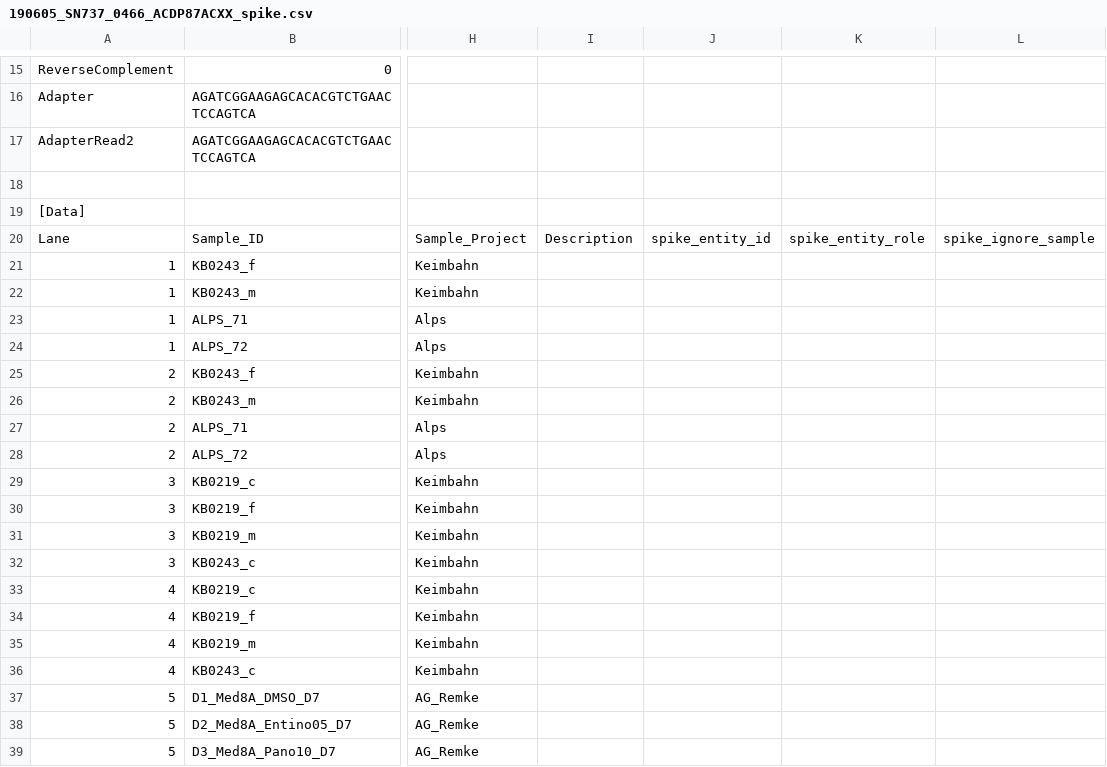
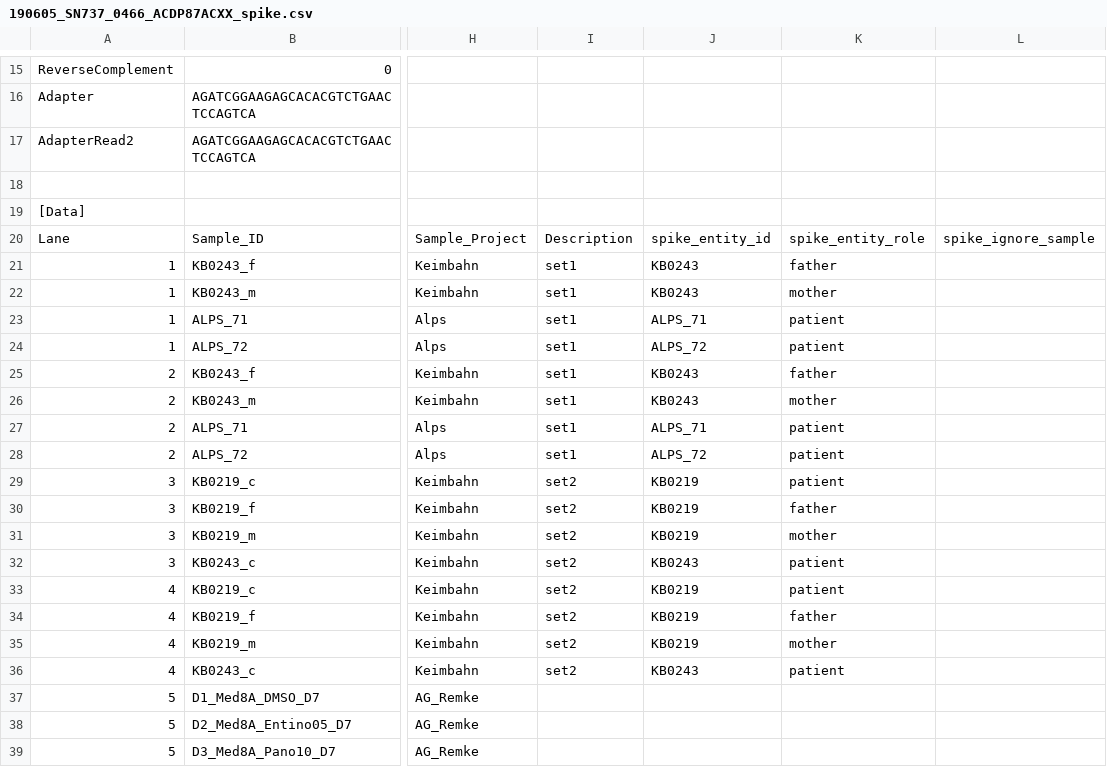
Before and after one commit to sjanssen2/spike, a CSV file: data/samplesheets/190605_SN737_0466_ACDP87ACXX_spike.csv, drawn as a sheet; only a part is shown, gaps mark what is left out; the diff names each change by its address in the sheet, - before the commit and + after, or states it on an @@ line.

Commit message:
Update 190605_SN737_0466_ACDP87ACXX_spike.csv

```diff
--- a/data/samplesheets/190605_SN737_0466_ACDP87ACXX_spike.csv
+++ b/data/samplesheets/190605_SN737_0466_ACDP87ACXX_spike.csv
-I21:I28: (empty)
+I21:I28: set1
-J21:J22: (empty)
+J21:J22: KB0243
-K21: (empty)
+K21: father
-K22: (empty)
+K22: mother
-J23: (empty)
+J23: ALPS_71
-K23:K24: (empty)
+K23:K24: patient
-J24: (empty)
+J24: ALPS_72
-J25:J26: (empty)
+J25:J26: KB0243
-K25: (empty)
+K25: father
-K26: (empty)
+K26: mother
-J27: (empty)
+J27: ALPS_71
-K27:K29: (empty)
+K27:K29: patient
-J28: (empty)
+J28: ALPS_72
-I29:I36: (empty)
+I29:I36: set2
-J29:J31: (empty)
+J29:J31: KB0219
-K30: (empty)
+K30: father
-K31: (empty)
+K31: mother
-J32: (empty)
+J32: KB0243
-K32:K33: (empty)
+K32:K33: patient
-J33:J35: (empty)
+J33:J35: KB0219
-K34: (empty)
+K34: father
-K35: (empty)
+K35: mother
-J36: (empty)
+J36: KB0243
-K36: (empty)
+K36: patient
```
